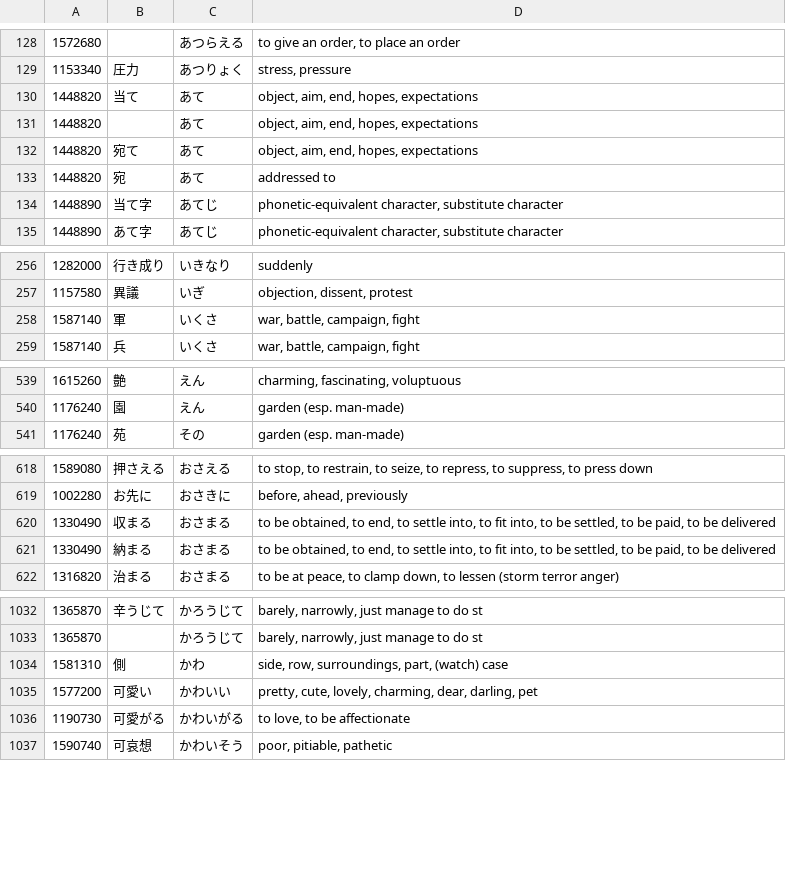
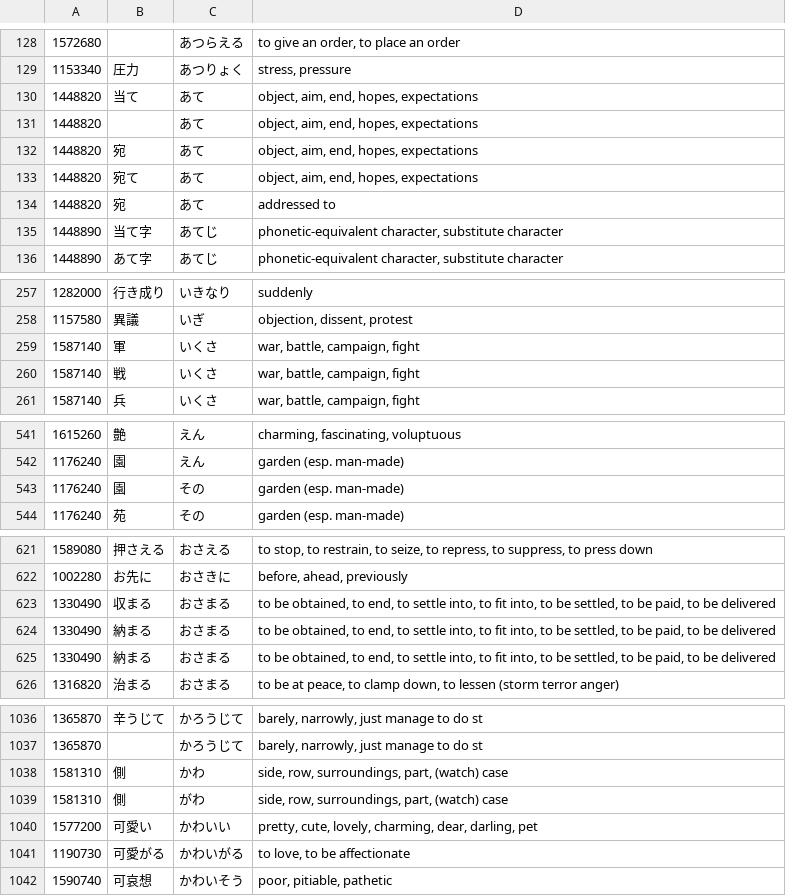
Before and after one commit to stephenmk/yomichan-jlpt-vocab, a CSV file: n1.csv, drawn as a sheet; only a part is shown, gaps mark what is left out; the diff covers the shown part only.

```diff
--- a/n1.csv
+++ b/n1.csv
@@ -131,2 +131,3 @@
 1448820,,"あて","object, aim, end, hopes, expectations"
+1448820,"宛","あて","object, aim, end, hopes, expectations"
 1448820,"宛て","あて","object, aim, end, hopes, expectations"
@@ -258,2 +259,3 @@
 1587140,"軍","いくさ","war, battle, campaign, fight"
+1587140,"戦","いくさ","war, battle, campaign, fight"
 1587140,"兵","いくさ","war, battle, campaign, fight"
@@ -540,2 +542,3 @@
 1176240,"園","えん","garden (esp. man-made)"
+1176240,"園","その","garden (esp. man-made)"
 1176240,"苑","その","garden (esp. man-made)"
@@ -621,2 +624,3 @@
 1330490,"納まる","おさまる","to be obtained, to end, to settle into, to fit into, to be settled, to be paid, to be delivered"
+1330490,"納まる","おさまる","to be obtained, to end, to settle into, to fit into, to be settled, to be paid, to be delivered"
 1316820,"治まる","おさまる","to be at peace, to clamp down, to lessen (storm terror anger)"
@@ -1034,2 +1038,3 @@
 1581310,"側","かわ","side, row, surroundings, part, (watch) case"
+1581310,"側","がわ","side, row, surroundings, part, (watch) case"
 1577200,"可愛い","かわいい","pretty, cute, lovely, charming, dear, darling, pet"
```
Also changed, not shown: 7 added rows elsewhere in this file, n4.csv, n5.csv, 2 other files.
